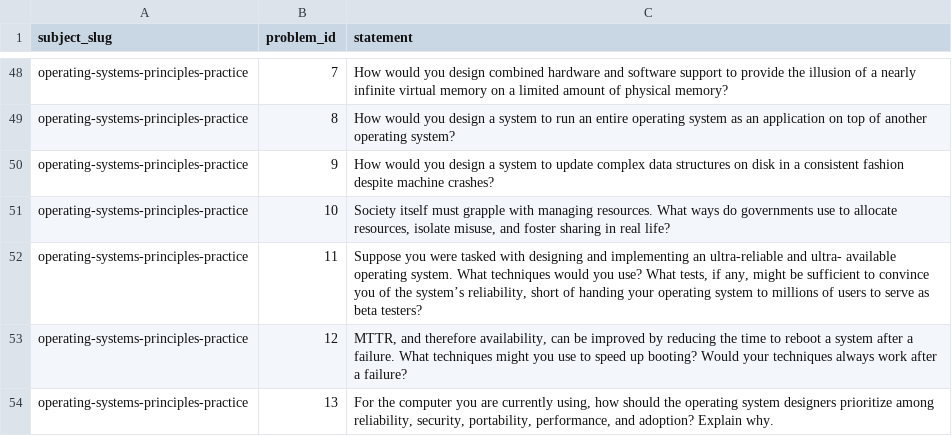
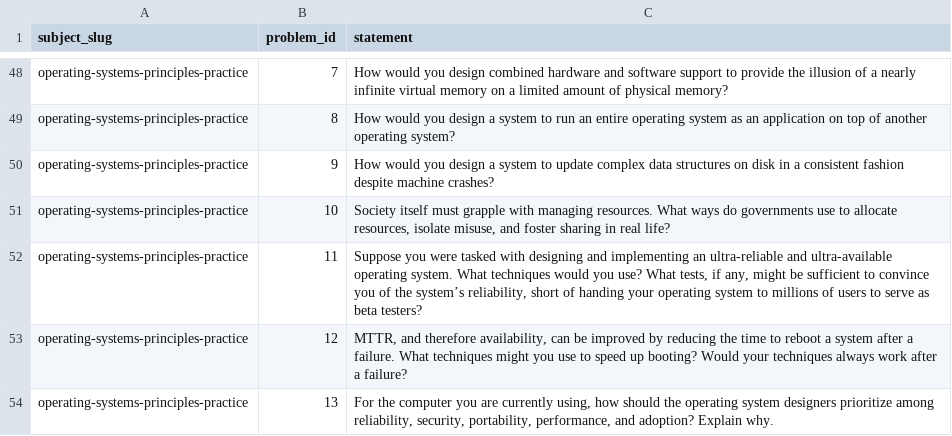
Before and after one commit to jtl06/study, a CSV file: notebooks/problem-statements.csv, drawn as a sheet; only a part is shown, gaps mark what is left out; the diff covers the shown part only.

Commit message:
Clean extracted exercise statements

```diff
--- a/notebooks/problem-statements.csv
+++ b/notebooks/problem-statements.csv
@@ -51,3 +51,3 @@ operating-systems-principles-practice,9,How would you design a system to update
 operating-systems-principles-practice,10,"Society itself must grapple with managing resources. What ways do governments use to allocate resources, isolate misuse, and foster sharing in real life?"
-operating-systems-principles-practice,11,"Suppose you were tasked with designing and implementing an ultra-reliable and ultra- available operating system. What techniques would you use? What tests, if any, might be sufficient to convince you of the system’s reliability, short of handing your operating system to millions of users to serve as beta testers?"
+operating-systems-principles-practice,11,"Suppose you were tasked with designing and implementing an ultra-reliable and ultra-available operating system. What techniques would you use? What tests, if any, might be sufficient to convince you of the system’s reliability, short of handing your operating system to millions of users to serve as beta testers?"
 operating-systems-principles-practice,12,"MTTR, and therefore availability, can be improved by reducing the time to reboot a system after a failure. What techniques might you use to speed up booting? Would your techniques always work after a failure?"
```
Also changed, not shown: 9 edited cells elsewhere in this file, 2 other files.
